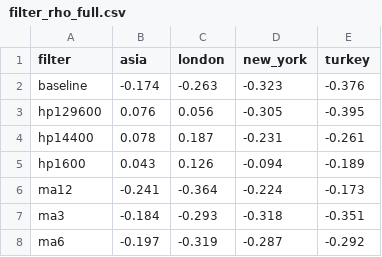
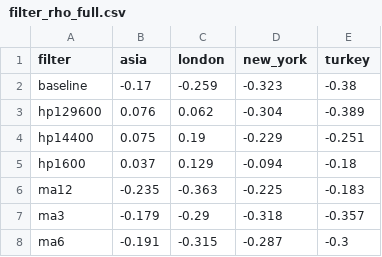
Before and after one commit to gohnJalt/bubble-methodology, a CSV file: results/filter_rho_full.csv, drawn as a sheet.

```diff
--- a/results/filter_rho_full.csv
+++ b/results/filter_rho_full.csv
@@ -1,8 +1,8 @@
 filter,asia,london,new_york,turkey
-baseline,-0.174,-0.263,-0.323,-0.376
-hp129600,0.076,0.056,-0.305,-0.395
-hp14400,0.078,0.187,-0.231,-0.261
-hp1600,0.043,0.126,-0.094,-0.189
-ma12,-0.241,-0.364,-0.224,-0.173
-ma3,-0.184,-0.293,-0.318,-0.351
-ma6,-0.197,-0.319,-0.287,-0.292
+baseline,-0.17,-0.259,-0.323,-0.38
+hp129600,0.076,0.062,-0.304,-0.389
+hp14400,0.075,0.19,-0.229,-0.251
+hp1600,0.037,0.129,-0.094,-0.18
+ma12,-0.235,-0.363,-0.225,-0.183
+ma3,-0.179,-0.29,-0.318,-0.357
+ma6,-0.191,-0.315,-0.287,-0.3
```
Also changed, not shown: results/common_from_2005.csv, results/common_from_2010.csv, 23 other files.
